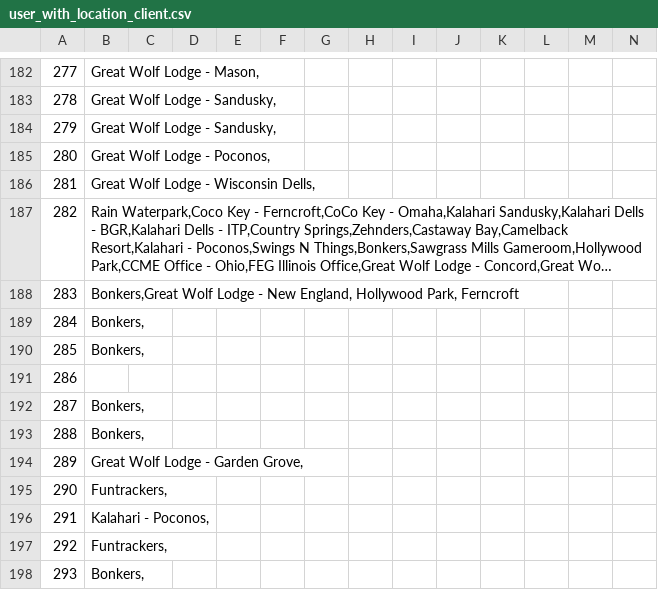
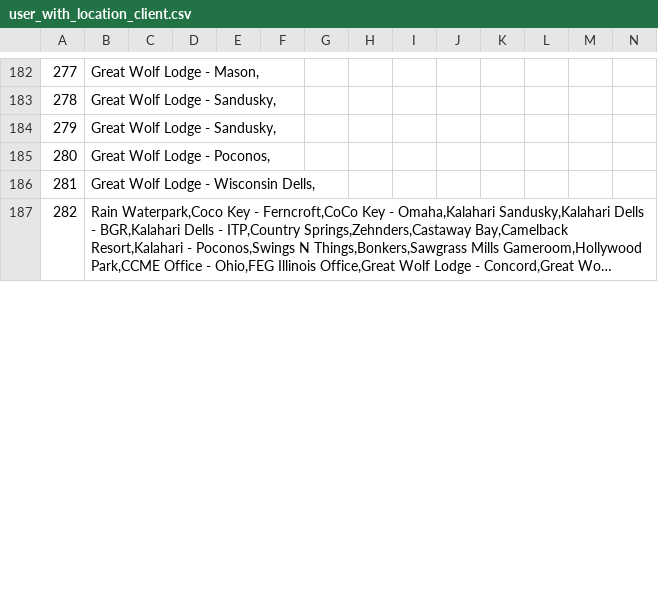
Before and after one commit to imediasun/temp-feg, a CSV file: public/user_with_location_client.csv, drawn as a sheet; only a part is shown, gaps mark what is left out; long unchanged cells end in …; removed rows and columns are numbered as before the commit, all else as after; rows hold the shown columns only; the diff covers the shown part only; the diff names each change by its address in the sheet, - before the commit and + after, or states it on an @@ line.

Commit message:
checking user / location relation according to csv file updated

```diff
--- a/public/user_with_location_client.csv
+++ b/public/user_with_location_client.csv
-row 188: 283 | Bonkers,Great Wolf Lodge - New England, Hollywood Park, Ferncroft
-row 189: 284 | Bonkers,
-row 190: 285 | Bonkers,
-row 191: 286
-row 192: 287 | Bonkers,
-row 193: 288 | Bonkers,
-row 194: 289 | Great Wolf Lodge - Garden Grove,
-row 195: 290 | Funtrackers,
-row 196: 291 | Kalahari - Poconos,
-row 197: 292 | Funtrackers,
-row 198: 293 | Bonkers,
```
Also changed, not shown: 1 added row, 10 removed rows and 1 edited cell elsewhere in this file.
